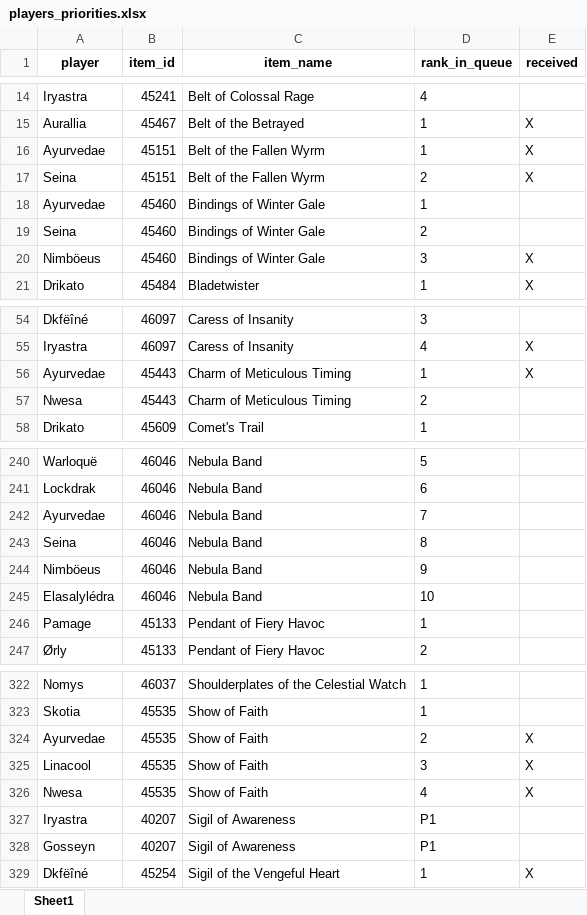
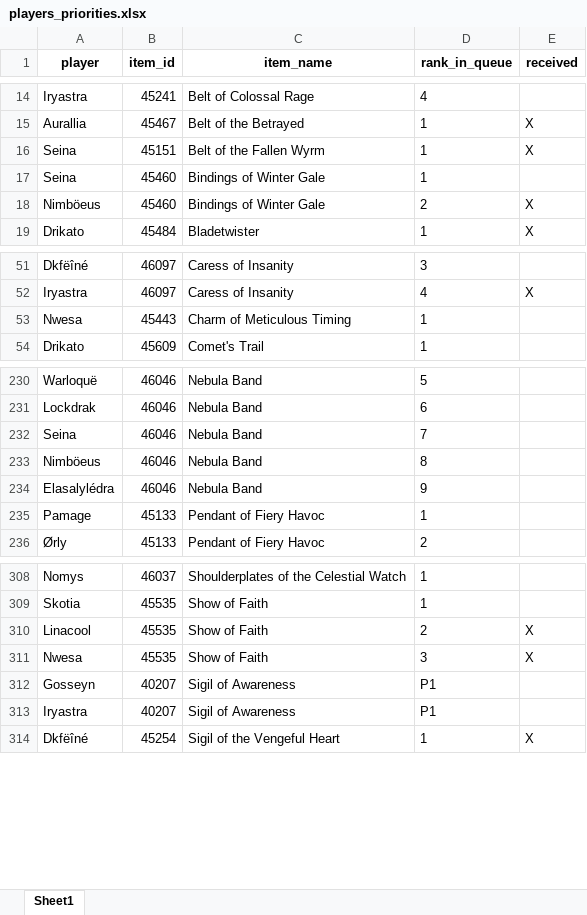
Before and after one commit to Sharptsa/Divide-BiS, an Excel workbook: data/players_priorities.xlsx, sheet Sheet1, drawn as a sheet; only a part is shown, gaps mark what is left out; values as stored, in another font and other column widths than the file's, no borders; removed rows and columns are numbered as before the commit, all else as after; the diff covers the shown part only; the diff names each change by its address in the sheet, - before the commit and + after, or states it on an @@ line.

```diff
--- a/data/players_priorities.xlsx (sheet Sheet1)
+++ b/data/players_priorities.xlsx (sheet Sheet1)
-row 16: Ayurvedae | 45151 | Belt of the Fallen Wyrm | 1 | X
-D16 (rank_in_queue): 2
+D16 (rank_in_queue): 1
-row 18: Ayurvedae | 45460 | Bindings of Winter Gale | 1
-D17 (rank_in_queue): 2
+D17 (rank_in_queue): 1
-D18 (rank_in_queue): 3
+D18 (rank_in_queue): 2
-row 56: Ayurvedae | 45443 | Charm of Meticulous Timing | 1 | X
-D53 (rank_in_queue): 2
+D53 (rank_in_queue): 1
-row 242: Ayurvedae | 46046 | Nebula Band | 7
-D232 (rank_in_queue): 8
+D232 (rank_in_queue): 7
-D233 (rank_in_queue): 9
+D233 (rank_in_queue): 8
-D234 (rank_in_queue): 10
+D234 (rank_in_queue): 9
-row 324: Ayurvedae | 45535 | Show of Faith | 2 | X
-D310 (rank_in_queue): 3
+D310 (rank_in_queue): 2
-D311 (rank_in_queue): 4
+D311 (rank_in_queue): 3
@@ row 328 moved to row 312: Gosseyn @@
```
Also changed, not shown: 12 removed rows, 5 moved rows and 11 edited cells elsewhere in this sheet, 2 other files.
